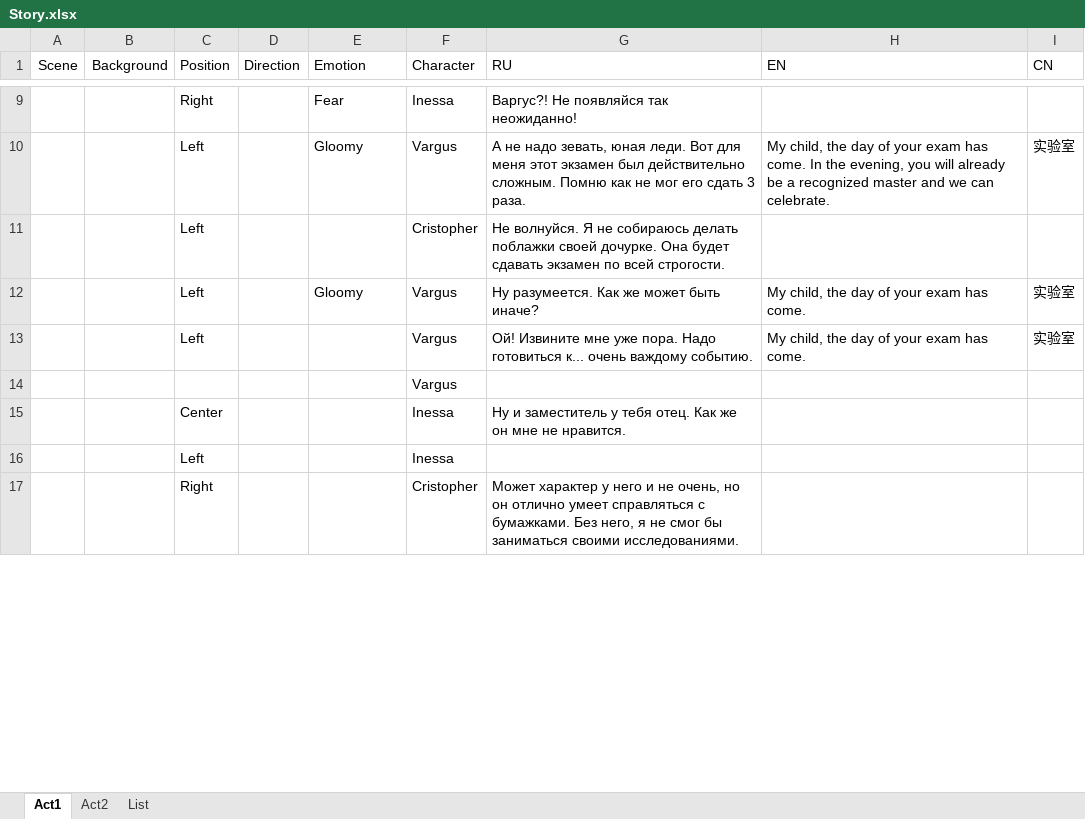
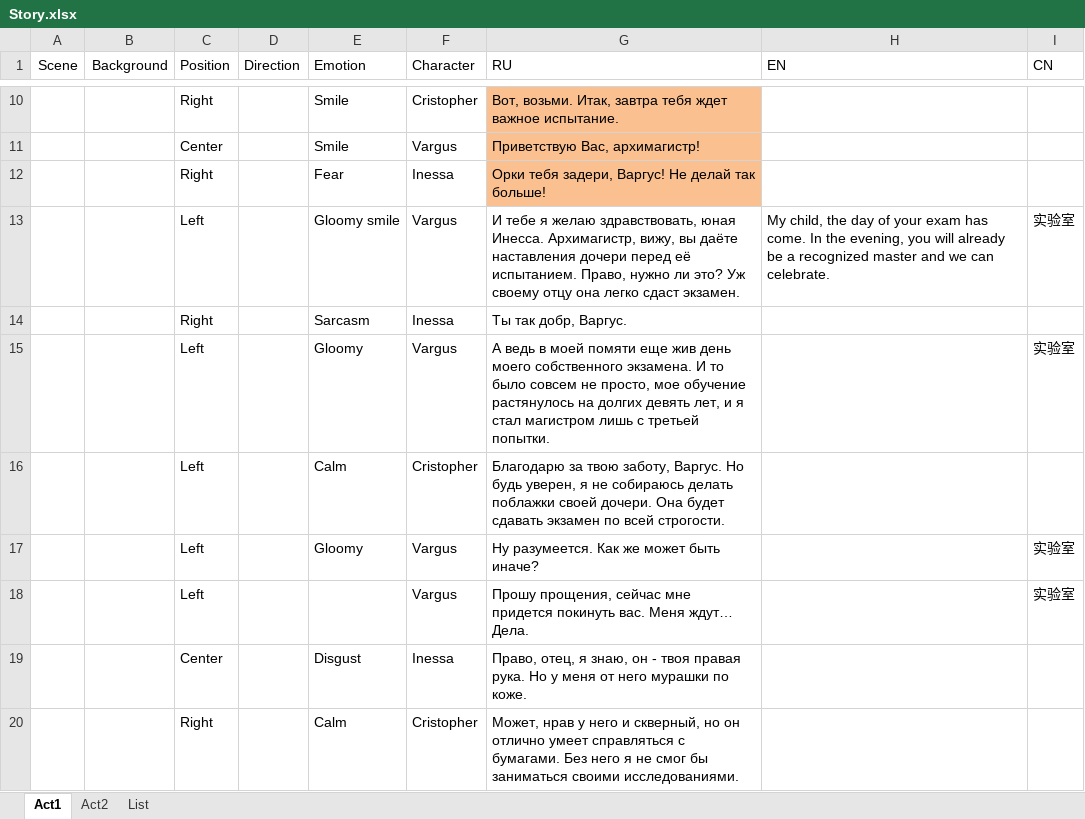
Before and after one commit to Firinor/Novel, an Excel workbook: _Story/Story.xlsx, sheet Act1, drawn as a sheet; only a part is shown, gaps mark what is left out; values as stored, in another font and other column widths than the file's, no borders; removed rows and columns are numbered as before the commit, all else as after; the diff covers the shown part only; the diff names each change by its address in the sheet, - before the commit and + after, or states it on an @@ line.

Commit message:
Story start

```diff
--- a/_Story/Story.xlsx (sheet Act1)
+++ b/_Story/Story.xlsx (sheet Act1)
+row 10:  |  | Right |  | Smile | Cristopher | Вот, возьми. Итак, завтра тебя ждет важное испытание.
+row 11:  |  | Center |  | Smile | Vargus | Приветствую Вас, архимагистр!
-G12 (RU): Варгус?! Не появляйся так неожиданно!
+G12 (RU): Орки тебя задери, Варгус! Не делай так больше!
-G12 fill: none
+G12 fill: #FAC090
-E13 (Emotion): Gloomy
+E13 (Emotion): Gloomy smile
-G13 (RU): А не надо зевать, юная леди. Вот для меня этот экзамен был действительно сложным. Помню как не мог его сдать 3 раза.
+G13 (RU): И тебе я желаю здравствовать, юная Инесса. Архимагистр, вижу, вы даёте наставления дочери перед её испытанием. Право, нужно ли это? Уж своему отцу она легко сдаст экзамен.
+row 14:  |  | Right |  | Sarcasm | Inessa | Ты так добр, Варгус.
+row 15:  |  | Left |  | Gloomy | Vargus | А ведь в моей помяти еще жив день моего собственного экзамена. И то было совсем не просто, мое обучение растянулось на долгих девять лет, и я стал магистром лишь с третьей попытки. |  | 实验室
-E16 (Emotion): (empty)
+E16 (Emotion): Calm
-G16 (RU): Не волнуйся. Я не собираюсь делать поблажки своей дочурке. Она будет…
+G16 (RU): Благодарю за твою заботу, Варгус. Но будь уверен, я не собираюсь делать поблажки своей дочери. Она будет…
-H17:H18 (EN): My child, the day of your exam has come.
+H17:H18 (EN): (empty)
-G18 (RU): Ой! Извините мне уже пора. Надо готовиться к... очень важдому событию.
+G18 (RU): Прошу прощения, сейчас мне придется покинуть вас. Меня ждут… Дела.
-row 14:  |  |  |  |  | Vargus
-E19 (Emotion): (empty)
+E19 (Emotion): Disgust
-G19 (RU): Ну и заместитель у тебя отец. Как же он мне не нравится.
+G19 (RU): Право, отец, я знаю, он - твоя правая рука. Но у меня от него мурашки по коже.
-row 16:  |  | Left |  |  | Inessa
-E20 (Emotion): (empty)
+E20 (Emotion): Calm
-G20 (RU): Может характер у него и не очень, но он отлично умеет справляться с бумажками. Без него, я не…
+G20 (RU): Может, нрав у него и скверный, но он отлично умеет справляться с бумагами. Без него я не…
```
Also changed, not shown: 65 added rows, 34 removed rows, 100 edited cells and cell formats elsewhere in this sheet, sheet List, 28 other files.
